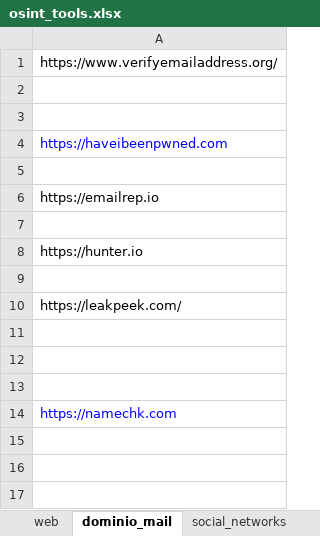
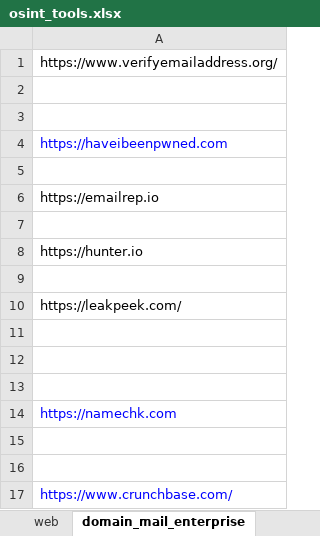
Before and after one commit to ranemirusG/toolbox-notes, an Excel workbook: infosec/osint/osint_tools.xlsx, sheet domain_mail_enterprise, drawn as a sheet; values as stored, in another font and other column widths than the file's, no borders; the diff names each change by its address in the sheet, - before the commit and + after, or states it on an @@ line.

```diff
--- a/infosec/osint/osint_tools.xlsx (sheet domain_mail_enterprise)
+++ b/infosec/osint/osint_tools.xlsx (sheet domain_mail_enterprise)
-sheet tab: dominio_mail
+sheet tab: domain_mail_enterprise
+row 15: (empty)
+row 16: (empty)
+row 17: https://www.crunchbase.com/
```
Also changed, not shown: 16 other files.
